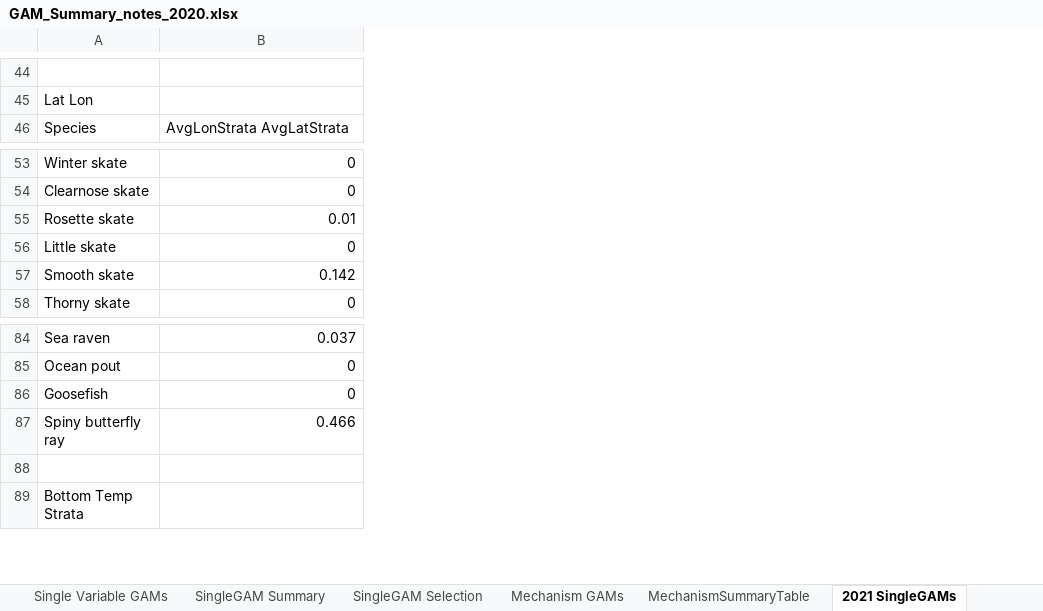
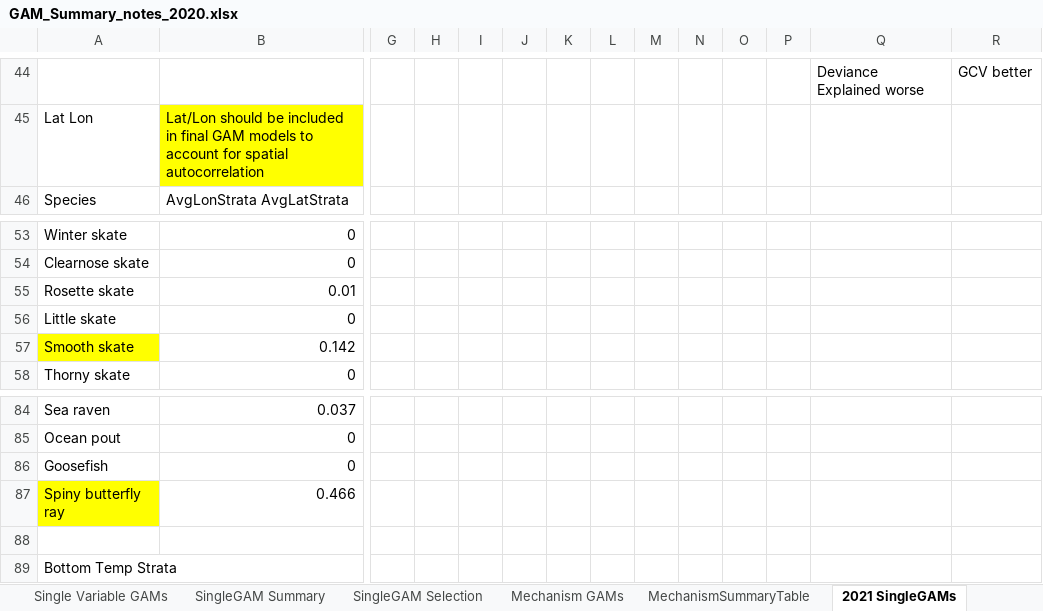
Before and after one commit to Laurels1/Condition, an Excel workbook: GAM_Summary_notes_2020.xlsx, sheet 2021 SingleGAMs, drawn as a sheet; only a part is shown, gaps mark what is left out; values as stored, in another font and other column widths than the file's, no borders; conditional formats not drawn; rows hold the shown columns only; the diff covers the shown part only; the diff names each change by its address in the sheet, - before the commit and + after, or states it on an @@ line.

```diff
--- a/GAM_Summary_notes_2020.xlsx (sheet 2021 SingleGAMs)
+++ b/GAM_Summary_notes_2020.xlsx (sheet 2021 SingleGAMs)
+column G, empty
+column H, empty
+column I, empty
+column J, empty
+column K, empty
+column L, empty
+column M, empty
+column N, empty
+column O, empty
+column P, empty
+column Q, row 44: Deviance Explained worse
+column R, row 44: GCV better
-row 44: (empty)
+row 44:  |  |  |  |  |  |  |  |  |  |  |  | Deviance Explained worse | GCV better
-B45: (empty)
+B45: Lat/Lon should be included in final GAM models to account for spatial autocorrelation
-B45 fill: none
+B45 fill: #FFFF00
-A57 fill: none
+A57 fill: #FFFF00
-A87 fill: none
+A87 fill: #FFFF00
```
Also changed, not shown: 101 added rows, 37 moved rows, 1 edited cell and cell formats elsewhere in this sheet, charts or pictures, 2 other files.
